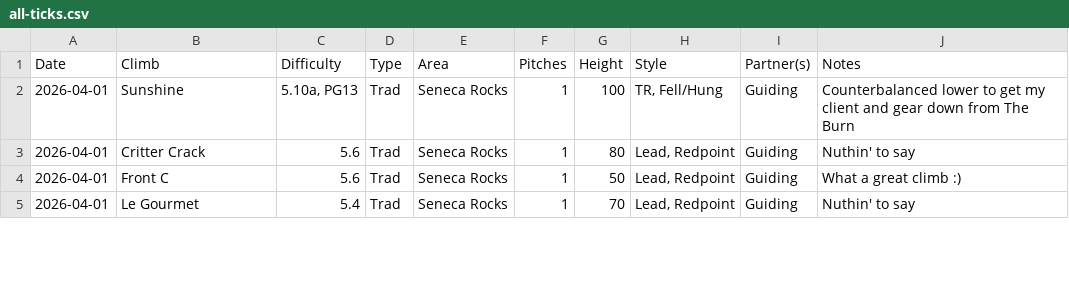
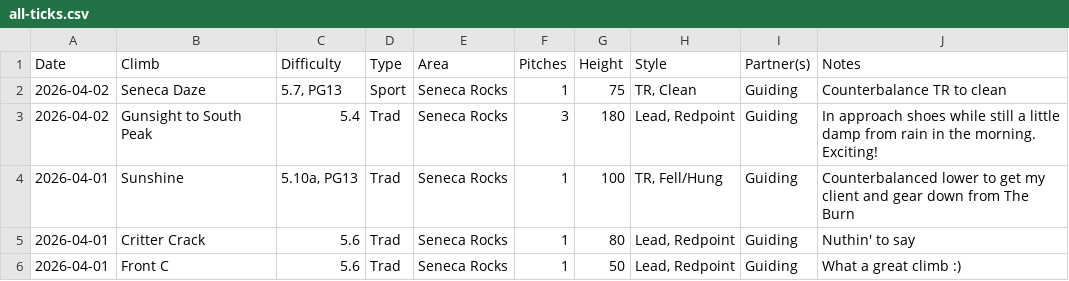
Before and after one commit to achiquit/websitejazzhands, a CSV file: climbing/data/all-ticks.csv, drawn as a sheet; only a part is shown; the shorter side is filled out with more unchanged rows.

```diff
--- a/climbing/data/all-ticks.csv
+++ b/climbing/data/all-ticks.csv
@@ -1,2 +1,4 @@
 Date,Climb,Difficulty,Type,Area,Pitches,Height,Style,Partner(s),Notes
+2026-04-02,"Seneca Daze","5.7, PG13",Sport,"Seneca Rocks",1,75,"TR, Clean",Guiding,"Counterbalance TR to clean"
+2026-04-02,"Gunsight to South Peak",5.4,Trad,"Seneca Rocks",3,180,"Lead, Redpoint",Guiding,"In approach shoes while still a little damp from rain in the morning. Exciting!"
 2026-04-01,Sunshine,"5.10a, PG13",Trad,"Seneca Rocks",1,100,"TR, Fell/Hung",Guiding,"Counterbalanced lower to get my client and gear down from The Burn"
```
Also changed, not shown: climbing/data/all-time-stats.csv, climbing/data/monthly-height.csv, 7 other files.
